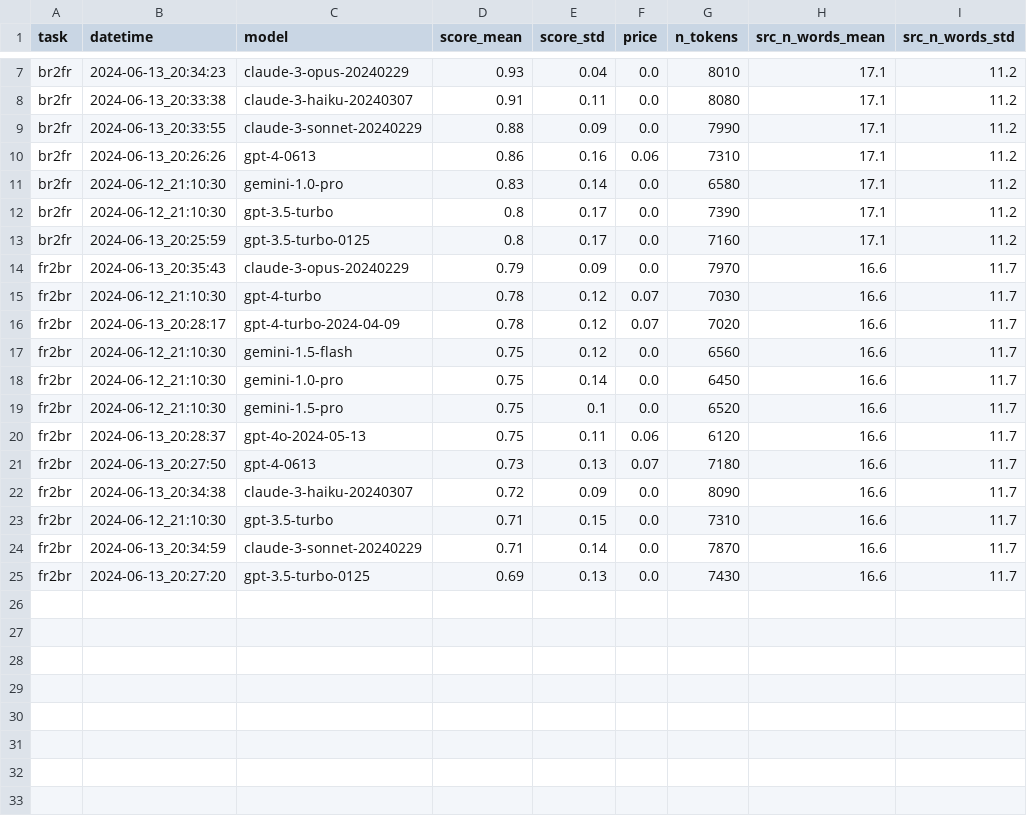
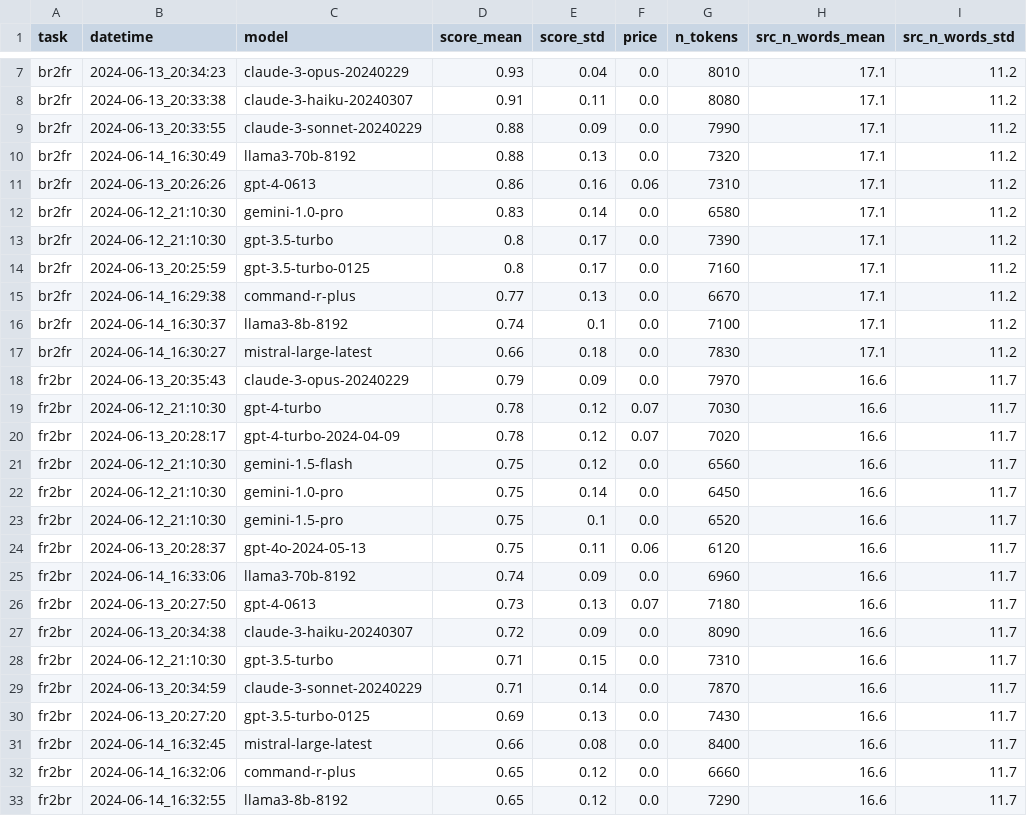
Before and after one commit to marxav/score_br_model, a TSV file: tregor_2110_res.tsv, drawn as a sheet; only a part is shown, gaps mark what is left out; the diff names each change by its address in the sheet, - before the commit and + after, or states it on an @@ line.

Commit message:
Run Cohere, Mistral, Llam evals for tregor_2110.tsv

```diff
--- a/tregor_2110_res.tsv
+++ b/tregor_2110_res.tsv
+row 10: br2fr | 2024-06-14_16:30:49 | llama3-70b-8192 | 0.88 | 0.13 | 0.0 | 7320 | 17.1 | 11.2
+row 15: br2fr | 2024-06-14_16:29:38 | command-r-plus | 0.77 | 0.13 | 0.0 | 6670 | 17.1 | 11.2
+row 16: br2fr | 2024-06-14_16:30:37 | llama3-8b-8192 | 0.74 | 0.1 | 0.0 | 7100 | 17.1 | 11.2
+row 17: br2fr | 2024-06-14_16:30:27 | mistral-large-latest | 0.66 | 0.18 | 0.0 | 7830 | 17.1 | 11.2
+row 25: fr2br | 2024-06-14_16:33:06 | llama3-70b-8192 | 0.74 | 0.09 | 0.0 | 6960 | 16.6 | 11.7
+row 31: fr2br | 2024-06-14_16:32:45 | mistral-large-latest | 0.66 | 0.08 | 0.0 | 8400 | 16.6 | 11.7
+row 32: fr2br | 2024-06-14_16:32:06 | command-r-plus | 0.65 | 0.12 | 0.0 | 6660 | 16.6 | 11.7
+row 33: fr2br | 2024-06-14_16:32:55 | llama3-8b-8192 | 0.65 | 0.12 | 0.0 | 7290 | 16.6 | 11.7
```
Also changed, not shown: 3 other files.
